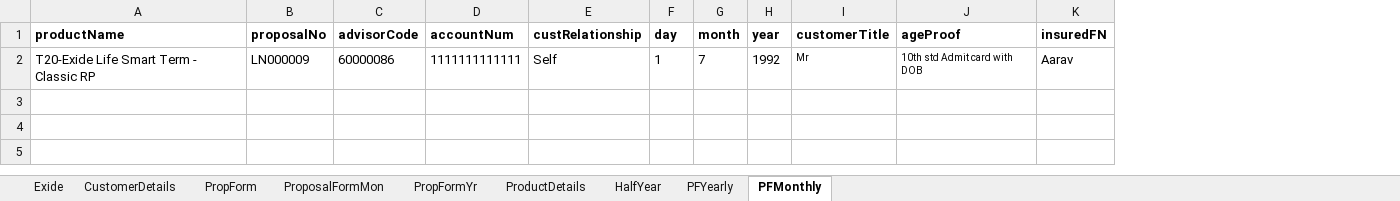
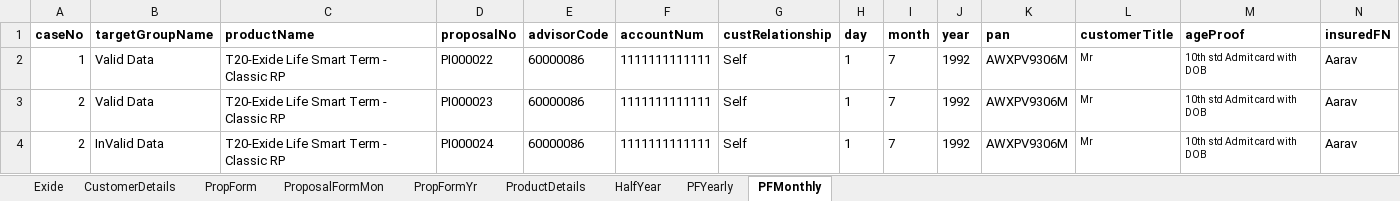
Before and after one commit to Centralrepository/EXIDE-POMFRAMEWORK, an Excel workbook: Exide_POM/Resources/data/data.xlsx, sheet PFMonthly, drawn as a sheet; only a part is shown; values as stored, in another font and other column widths than the file's, no borders; addresses are those after the commit; rows hold the shown columns only; the diff names each change by its address in the sheet, - before the commit and + after, or states it on an @@ line.

```diff
--- a/Exide_POM/Resources/data/data.xlsx (sheet PFMonthly)
+++ b/Exide_POM/Resources/data/data.xlsx (sheet PFMonthly)
+column A (caseNo), row 2: 1
+column B (targetGroupName), row 2: Valid Data
+column K (pan), row 2: AWXPV9306M
-D2 (proposalNo): LN000009
+D2 (proposalNo): PI000022
+row 3: 2 | Valid Data | T20-Exide Life Smart Term - Classic RP | PI000023 | 60000086 | 1111111111111 | Self | 1 | 7 | 1992 | AWXPV9306M | Mr | 10th std Admit card with DOB | Aarav
+row 4: 2 | InValid Data | T20-Exide Life Smart Term - Classic RP | PI000024 | 60000086 | 1111111111111 | Self | 1 | 7 | 1992 | AWXPV9306M | Mr | 10th std Admit card with DOB | Aarav
```
Also changed, not shown: sheet HalfYear, sheet PFYearly, 11 other files.
